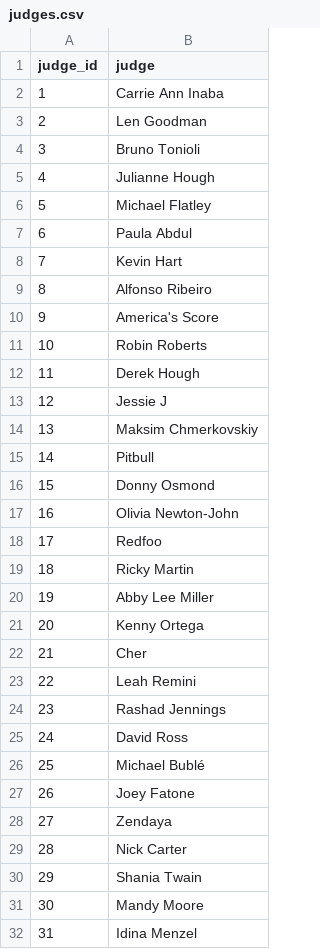
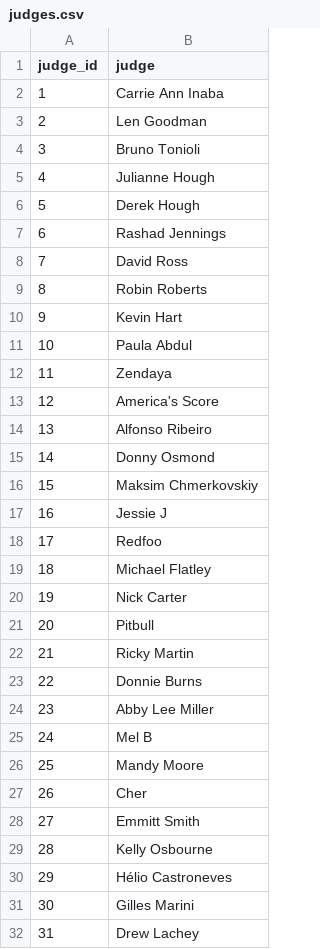
Before and after one commit to howisonlab/dwts_dataset, a CSV file: dwts_dataset/judges.csv, drawn as a sheet; only a part is shown; the diff covers the shown part only.

```diff
--- a/dwts_dataset/judges.csv
+++ b/dwts_dataset/judges.csv
@@ -5,28 +5,28 @@
 4,"Julianne Hough"
-5,"Michael Flatley"
-6,"Paula Abdul"
-7,"Kevin Hart"
-8,"Alfonso Ribeiro"
-9,"America's Score"
-10,"Robin Roberts"
-11,"Derek Hough"
-12,"Jessie J"
-13,"Maksim Chmerkovskiy"
-14,"Pitbull"
-15,"Donny Osmond"
-16,"Olivia Newton-John"
+5,"Derek Hough"
+6,"Rashad Jennings"
+7,"David Ross"
+8,"Robin Roberts"
+9,"Kevin Hart"
+10,"Paula Abdul"
+11,"Zendaya"
+12,"America's Score"
+13,"Alfonso Ribeiro"
+14,"Donny Osmond"
+15,"Maksim Chmerkovskiy"
+16,"Jessie J"
 17,"Redfoo"
-18,"Ricky Martin"
-19,"Abby Lee Miller"
-20,"Kenny Ortega"
-21,"Cher"
-22,"Leah Remini"
-23,"Rashad Jennings"
-24,"David Ross"
-25,"Michael Bublé"
-26,"Joey Fatone"
-27,"Zendaya"
-28,"Nick Carter"
-29,"Shania Twain"
-30,"Mandy Moore"
-31,"Idina Menzel"
+18,"Michael Flatley"
+19,"Nick Carter"
+20,"Pitbull"
+21,"Ricky Martin"
+22,"Donnie Burns"
+23,"Abby Lee Miller"
+24,"Mel B"
+25,"Mandy Moore"
+26,"Cher"
+27,"Emmitt Smith"
+28,"Kelly Osbourne"
+29,"Hélio Castroneves"
+30,"Gilles Marini"
+31,"Drew Lachey"
```
Also changed, not shown: 7 edited cells elsewhere in this file, dwts_dataset/celebrities.csv, dwts_dataset/couples.csv, 9 other files.
